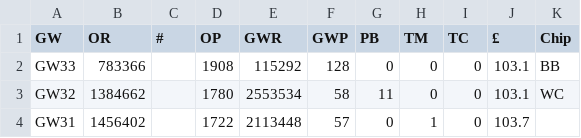
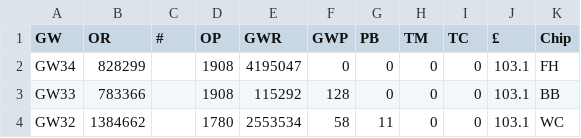
Before and after one commit to fkeruzore/fplot, a CSV file: data/2526.csv, drawn as a sheet; only a part is shown; the shorter side is filled out with more unchanged rows.

```diff
--- a/data/2526.csv
+++ b/data/2526.csv
@@ -1,2 +1,3 @@
 GW,OR,#,OP,GWR,GWP,PB,TM,TC,£,Chip
+GW34,828299,,1908,4195047,0,0,0,0,103.1,FH
 GW33,783366,,1908,115292,128,0,0,0,103.1,BB
```
Also changed, not shown: 2 other files.
